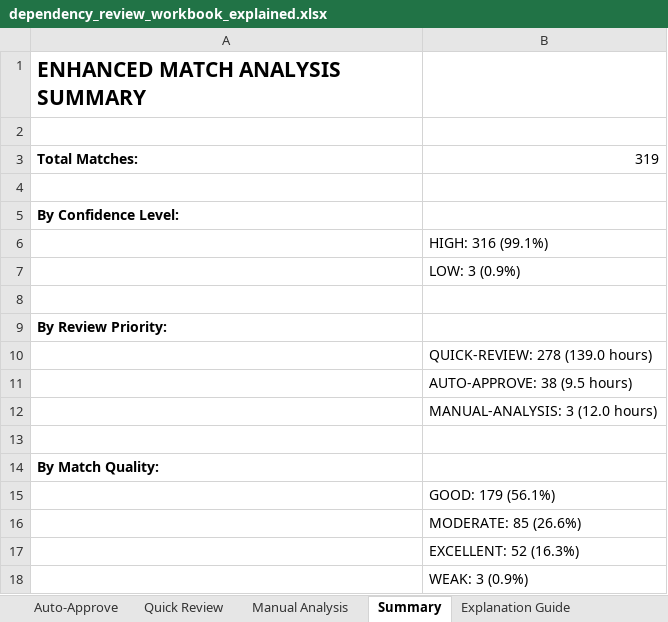
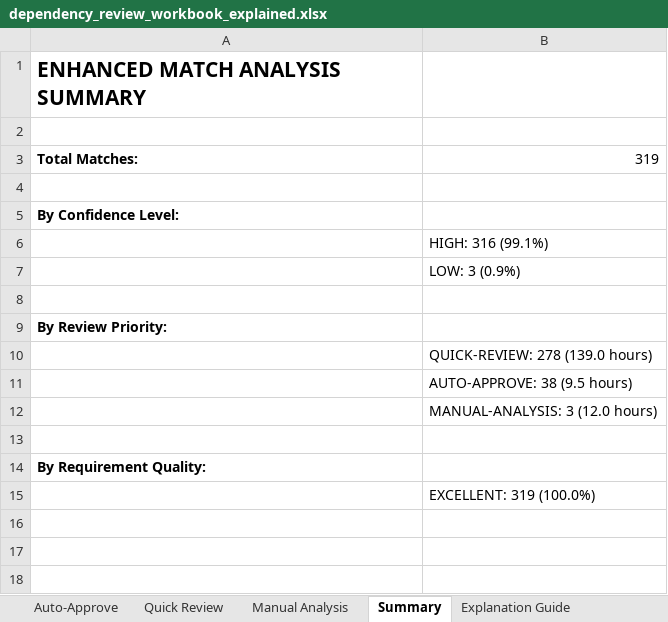
Before and after one commit to bsullgrim/Req-Act-NLP, an Excel workbook: enhanced_engineering_review/dependency_review_workbook_explained.xlsx, sheet Summary, drawn as a sheet; values as stored, in another font and other column widths than the file's, no borders; the diff names each change by its address in the sheet, - before the commit and + after, or states it on an @@ line.

Commit message:
updated html and excel output files

```diff
--- a/enhanced_engineering_review/dependency_review_workbook_explained.xlsx (sheet Summary)
+++ b/enhanced_engineering_review/dependency_review_workbook_explained.xlsx (sheet Summary)
-A14: By Match Quality:
+A14: By Requirement Quality:
-B15: GOOD: 179 (56.1%)
+B15: EXCELLENT: 319 (100.0%)
-row 16:  | MODERATE: 85 (26.6%)
-row 17:  | EXCELLENT: 52 (16.3%)
-row 18:  | WEAK: 3 (0.9%)
```
Also changed, not shown: sheet Quick Review, sheet Auto-Approve, sheet Manual Analysis, sheet Explanation Guide, 8 other files.
